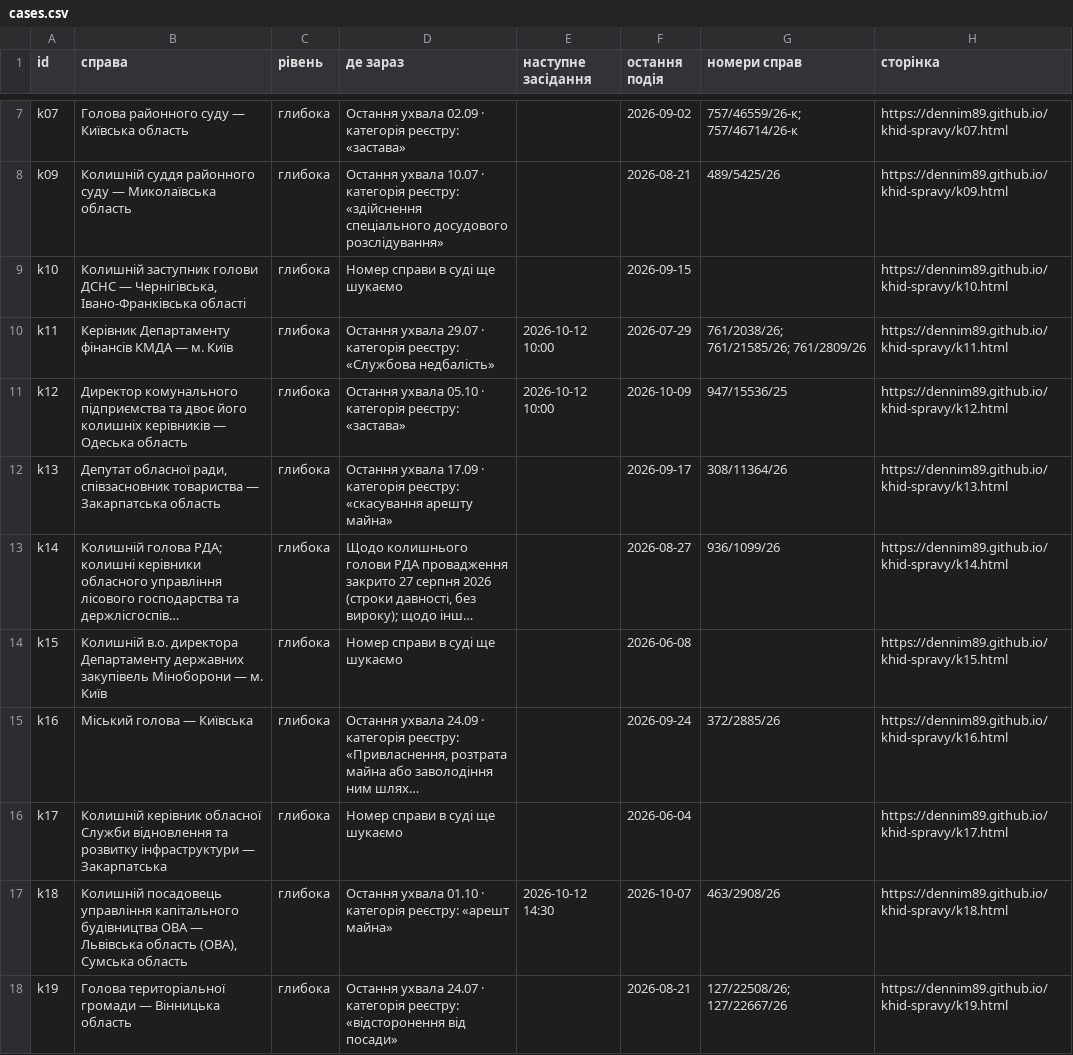
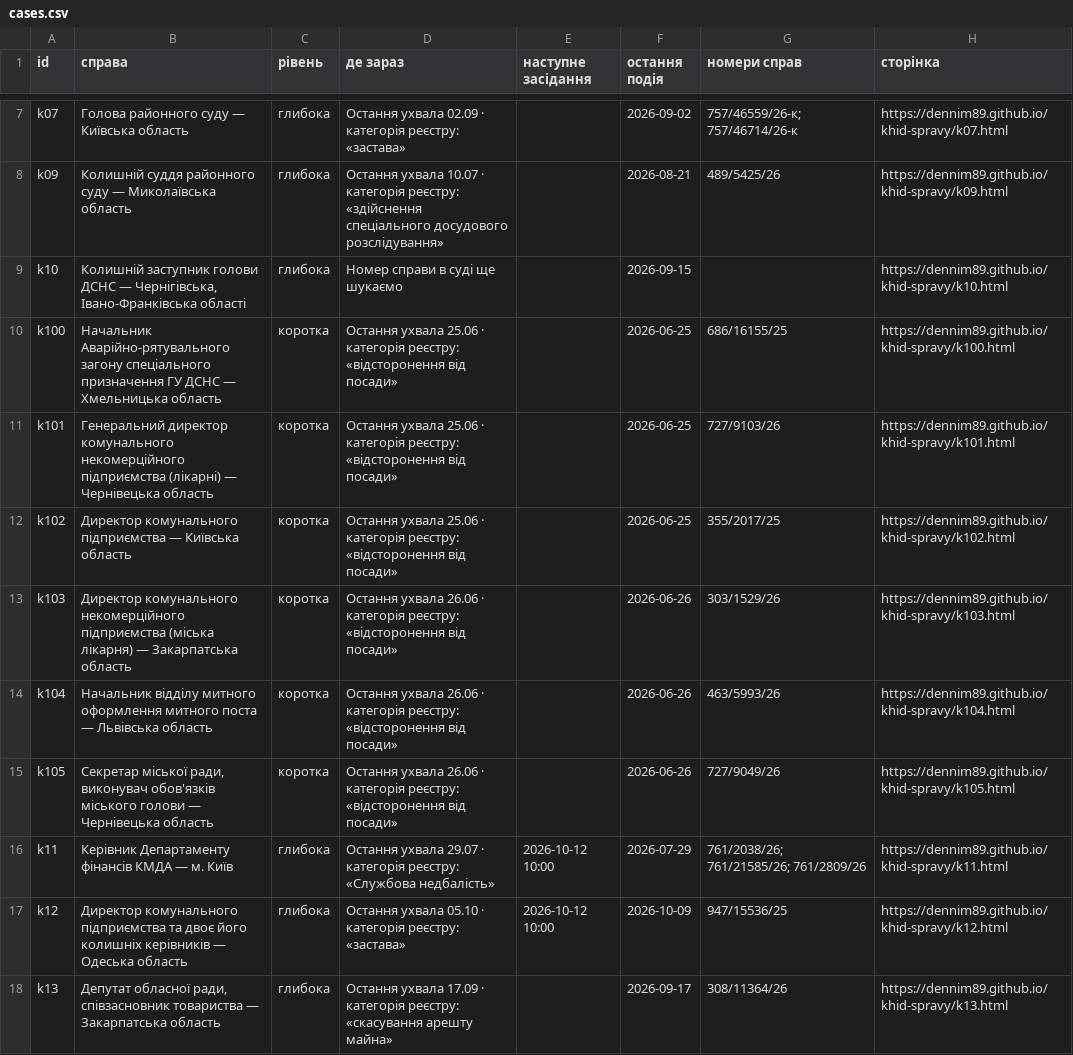
Before and after one commit to Dennim89/khid-spravy, a CSV file: cases.csv, drawn as a sheet; only a part is shown, gaps mark what is left out; the shorter side is filled out with more unchanged rows; long unchanged cells end in ….

```diff
--- a/cases.csv
+++ b/cases.csv
@@ -9,2 +9,8 @@ k09,Колишній суддя районного суду — Миколаїв
 k10,"Колишній заступник голови ДСНС — Чернігівська, Івано-Франківська області",глибока,Номер справи в суді ще шукаємо,,2026-09-15,,https://dennim89.github.io/khid-spravy/k10.html
+k100,Начальник Аварійно-рятувального загону спеціального призначення ГУ ДСНС — Хмельницька область,коротка,Остання ухвала 25.06 · категорія реєстру: «відсторонення від посади»,,2026-06-25,686/16155/25,https://dennim89.github.io/khid-spravy/k100.html
+k101,Генеральний директор комунального некомерційного підприємства (лікарні) — Чернівецька область,коротка,Остання ухвала 25.06 · категорія реєстру: «відсторонення від посади»,,2026-06-25,727/9103/26,https://dennim89.github.io/khid-spravy/k101.html
+k102,Директор комунального підприємства — Київська область,коротка,Остання ухвала 25.06 · категорія реєстру: «відсторонення від посади»,,2026-06-25,355/2017/25,https://dennim89.github.io/khid-spravy/k102.html
+k103,Директор комунального некомерційного підприємства (міська лікарня) — Закарпатська область,коротка,Остання ухвала 26.06 · категорія реєстру: «відсторонення від посади»,,2026-06-26,303/1529/26,https://dennim89.github.io/khid-spravy/k103.html
+k104,Начальник відділу митного оформлення митного поста — Львівська область,коротка,Остання ухвала 26.06 · категорія реєстру: «відсторонення від посади»,,2026-06-26,463/5993/26,https://dennim89.github.io/khid-spravy/k104.html
+k105,"Секретар міської ради, виконувач обов'язків міського голови — Чернівецька область",коротка,Остання ухвала 26.06 · категорія реєстру: «відсторонення від посади»,,2026-06-26,727/9049/26,https://dennim89.github.io/khid-spravy/k105.html
 k11,Керівник Департаменту фінансів КМДА — м. Київ,глибока,Остання ухвала 29.07 · категорія реєстру: «Службова недбалість»,2026-10-12 10:00,2026-07-29,761/2038/26; 761/21585/26; 761/2809/26,https://dennim89.github.io/khid-spravy/k11.html
```
Also changed, not shown: 20 other files.
